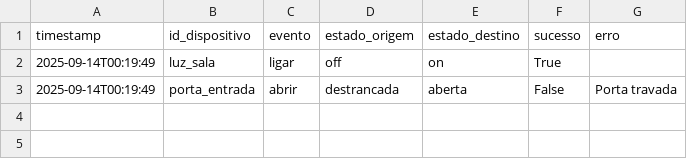
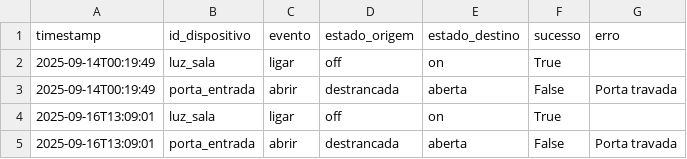
Before and after one commit to tamyressilvazz/Smart-Home, a CSV file: data/test_events.csv, drawn as a sheet.

```diff
--- a/data/test_events.csv
+++ b/data/test_events.csv
@@ -3 +3,3 @@ timestamp,id_dispositivo,evento,estado_origem,estado_destino,sucesso,erro
 2025-09-14T00:19:49,porta_entrada,abrir,destrancada,aberta,False,Porta travada
+2025-09-16T13:09:01,luz_sala,ligar,off,on,True,
+2025-09-16T13:09:01,porta_entrada,abrir,destrancada,aberta,False,Porta travada
```
Also changed, not shown: 11 other files.
